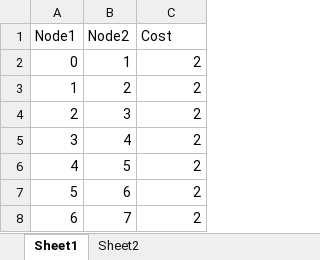
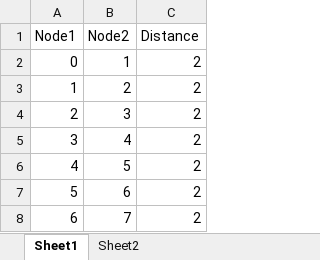
Before and after one commit to Rebecca-lee345/ACO_Example, an Excel workbook: Input data/Graph.xlsx, sheet Sheet1, drawn as a sheet; only a part is shown; values as stored, in another font and other column widths than the file's, no borders; the diff names each change by its address in the sheet, - before the commit and + after, or states it on an @@ line.

Commit message:
Add files via upload

```diff
--- a/Input data/Graph.xlsx (sheet Sheet1)
+++ b/Input data/Graph.xlsx (sheet Sheet1)
-C1: Cost
+C1: Distance
```
